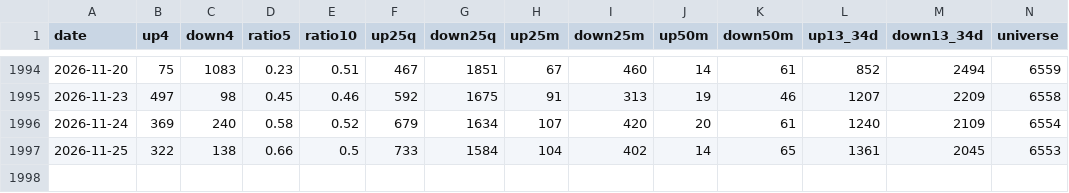
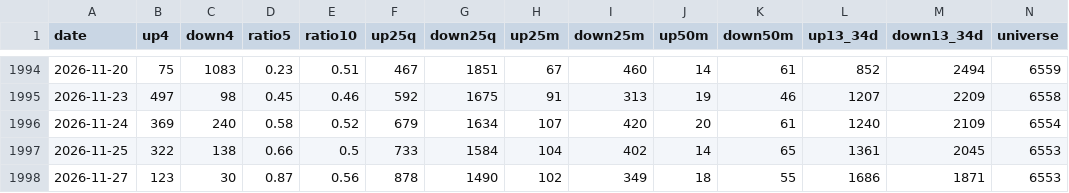
Before and after one commit to TheMrTBO/market-monitor, a CSV file: stockbee_market_monitor.csv, drawn as a sheet; only a part is shown, gaps mark what is left out; rows hold the shown columns only; the diff names each change by its address in the sheet, - before the commit and + after, or states it on an @@ line.

```diff
--- a/stockbee_market_monitor.csv
+++ b/stockbee_market_monitor.csv
+row 1998: 2026-11-27 | 123 | 30 | 0.87 | 0.56 | 878 | 1490 | 102 | 349 | 18 | 55 | 1686 | 1871 | 6553
```
Also changed, not shown: 3 other files.
